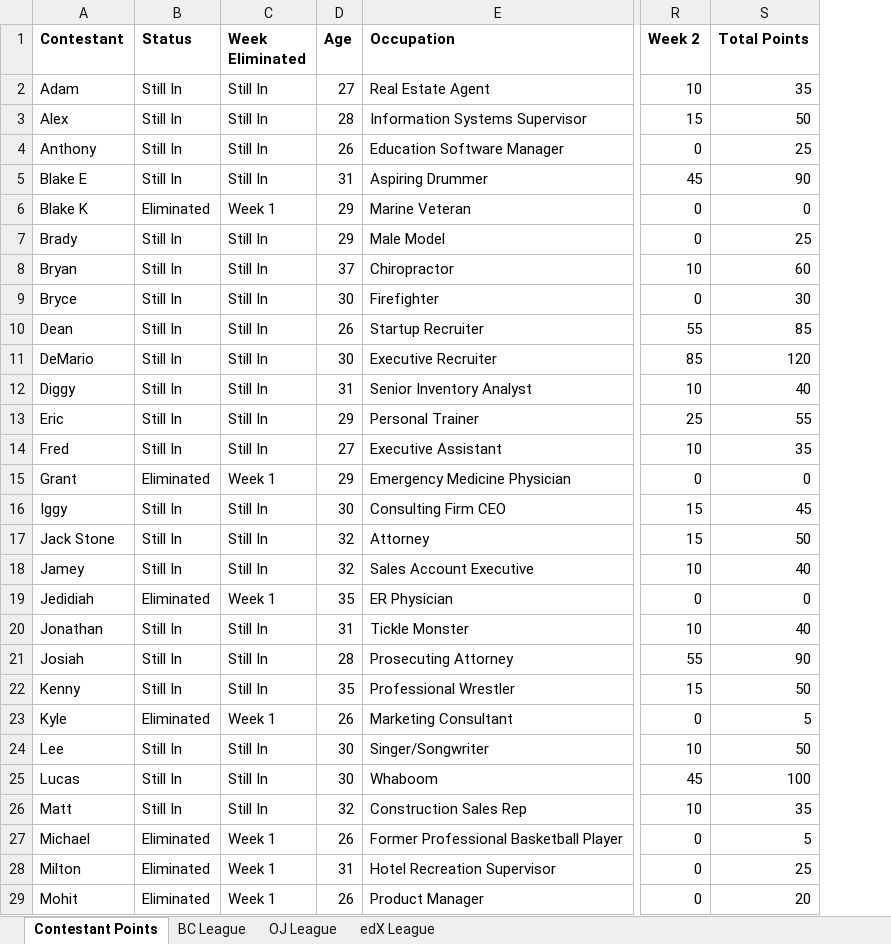
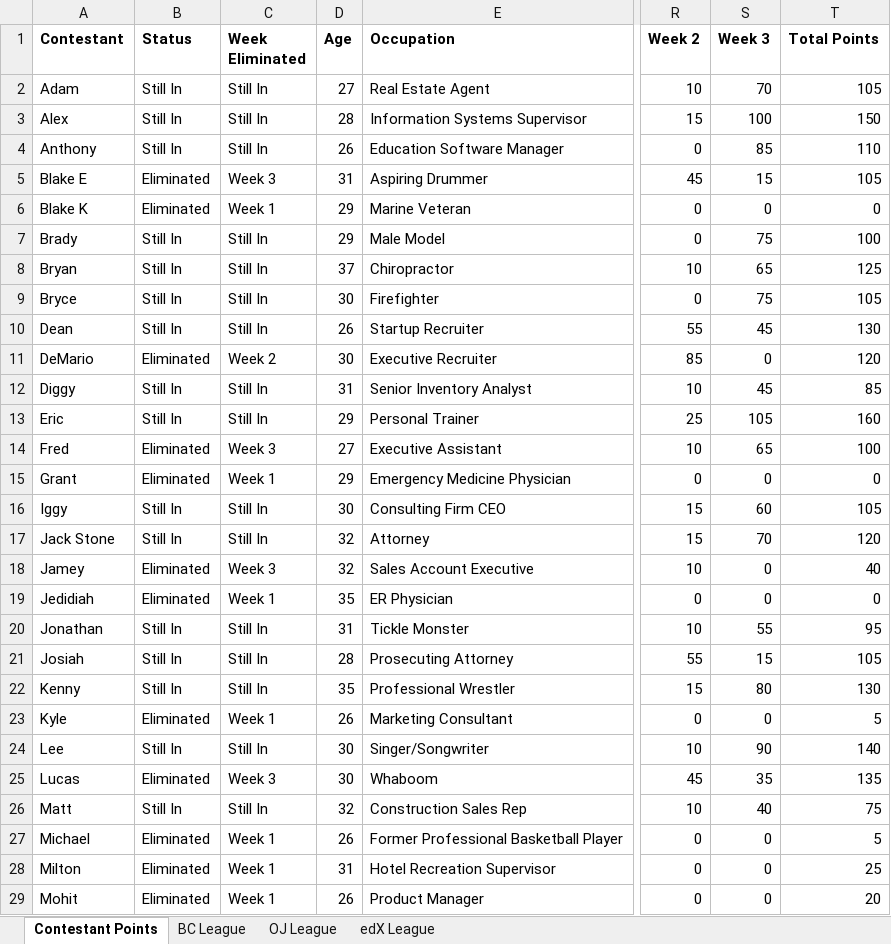
Before and after one commit to Changman126/Personal-Dashboards, an Excel workbook: 2017 Bachelorette Fantasy/BacheloretteFantasy2017.xlsx, sheet Contestant Points, drawn as a sheet; only a part is shown, gaps mark what is left out; values as stored, in another font and other column widths than the file's, no borders; addresses are those after the commit; the diff covers the shown part only; the diff names each change by its address in the sheet, - before the commit and + after, or states it on an @@ line.

Commit message:
Week 3 Update

```diff
--- a/2017 Bachelorette Fantasy/BacheloretteFantasy2017.xlsx (sheet Contestant Points)
+++ b/2017 Bachelorette Fantasy/BacheloretteFantasy2017.xlsx (sheet Contestant Points)
+column S (Week 3), rows 2-29: 70 | 100 | 85 | 15 | 0 | 75 | 65 | 75 | 45 | 0 | 45 | 105 | 65 | 0 | 60 | 70 | 0 | 0 | 55 | 15 | 80 | 0 | 90 | 35 | 40 | 0 | 0 | 0
-T2 (Total Points): 35
+T2 (Total Points): 105
-T3 (Total Points): 50
+T3 (Total Points): 150
-T4 (Total Points): 25
+T4 (Total Points): 110
-B5 (Status): Still In
+B5 (Status): Eliminated
-C5 (Week Eliminated): Still In
+C5 (Week Eliminated): Week 3
-T5 (Total Points): 90
+T5 (Total Points): 105
-T7 (Total Points): 25
+T7 (Total Points): 100
-T8 (Total Points): 60
+T8 (Total Points): 125
-T9 (Total Points): 30
+T9 (Total Points): 105
-T10 (Total Points): 85
+T10 (Total Points): 130
-B11 (Status): Still In
+B11 (Status): Eliminated
-C11 (Week Eliminated): Still In
+C11 (Week Eliminated): Week 2
-T12 (Total Points): 40
+T12 (Total Points): 85
-T13 (Total Points): 55
+T13 (Total Points): 160
-B14 (Status): Still In
+B14 (Status): Eliminated
-C14 (Week Eliminated): Still In
+C14 (Week Eliminated): Week 3
-T14 (Total Points): 35
+T14 (Total Points): 100
-T16 (Total Points): 45
+T16 (Total Points): 105
-T17 (Total Points): 50
+T17 (Total Points): 120
-B18 (Status): Still In
+B18 (Status): Eliminated
-C18 (Week Eliminated): Still In
+C18 (Week Eliminated): Week 3
-T20 (Total Points): 40
+T20 (Total Points): 95
-T21 (Total Points): 90
+T21 (Total Points): 105
-T22 (Total Points): 50
+T22 (Total Points): 130
-T24 (Total Points): 50
+T24 (Total Points): 140
-B25 (Status): Still In
+B25 (Status): Eliminated
-C25 (Week Eliminated): Still In
+C25 (Week Eliminated): Week 3
-T25 (Total Points): 100
+T25 (Total Points): 135
-T26 (Total Points): 35
+T26 (Total Points): 75
```
Also changed, not shown: 2 edited cells elsewhere in this sheet, sheet edX League, sheet BC League, sheet OJ League, formulas that keep their value, 1 other file.
